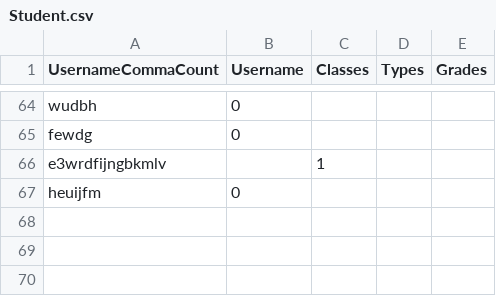
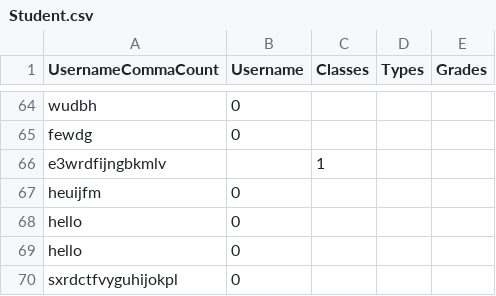
Before and after one commit to Evelina2048/GradeTracker-new, a CSV file: src/main/view/student/Student.csv, drawn as a sheet; only a part is shown, gaps mark what is left out.

```diff
--- a/src/main/view/student/Student.csv
+++ b/src/main/view/student/Student.csv
@@ -67 +67,4 @@ e3wrdfijngbkmlv,,1,
 heuijfm,0,
+hello,0,
+hello,0,
+sxrdctfvyguhijokpl,0,
```
Also changed, not shown: target/classes/main/view/student/Student.csv, 4 other files.
